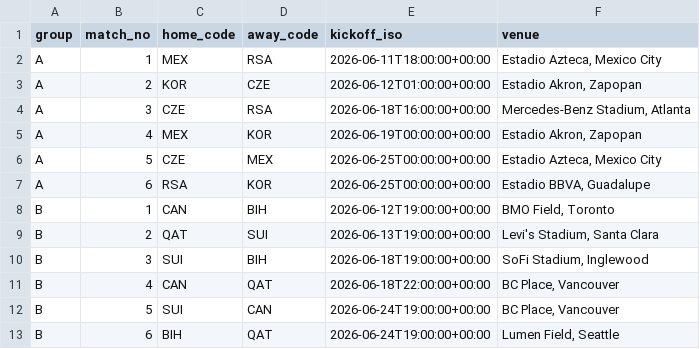
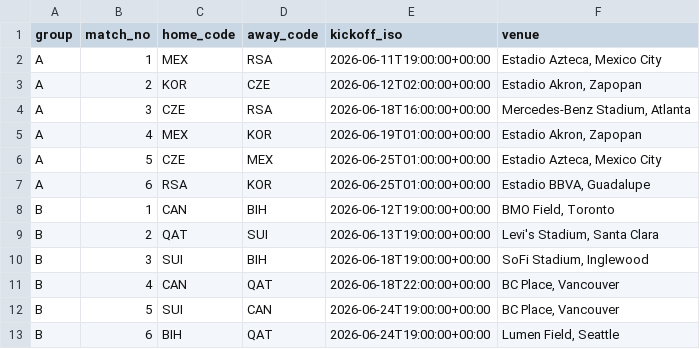
Before and after one commit to hmrbll/ekiptahmin, a CSV file: data/wc2026/group_matches.csv, drawn as a sheet; only a part is shown.

```diff
--- a/data/wc2026/group_matches.csv
+++ b/data/wc2026/group_matches.csv
@@ -1,8 +1,8 @@
 group,match_no,home_code,away_code,kickoff_iso,venue
-A,1,MEX,RSA,2026-06-11T18:00:00+00:00,"Estadio Azteca, Mexico City"
-A,2,KOR,CZE,2026-06-12T01:00:00+00:00,"Estadio Akron, Zapopan"
+A,1,MEX,RSA,2026-06-11T19:00:00+00:00,"Estadio Azteca, Mexico City"
+A,2,KOR,CZE,2026-06-12T02:00:00+00:00,"Estadio Akron, Zapopan"
 A,3,CZE,RSA,2026-06-18T16:00:00+00:00,"Mercedes-Benz Stadium, Atlanta"
-A,4,MEX,KOR,2026-06-19T00:00:00+00:00,"Estadio Akron, Zapopan"
-A,5,CZE,MEX,2026-06-25T00:00:00+00:00,"Estadio Azteca, Mexico City"
-A,6,RSA,KOR,2026-06-25T00:00:00+00:00,"Estadio BBVA, Guadalupe"
+A,4,MEX,KOR,2026-06-19T01:00:00+00:00,"Estadio Akron, Zapopan"
+A,5,CZE,MEX,2026-06-25T01:00:00+00:00,"Estadio Azteca, Mexico City"
+A,6,RSA,KOR,2026-06-25T01:00:00+00:00,"Estadio BBVA, Guadalupe"
 B,1,CAN,BIH,2026-06-12T19:00:00+00:00,"BMO Field, Toronto"
```
Also changed, not shown: data/wc2026/knockout_slots.csv, 3 other files.
